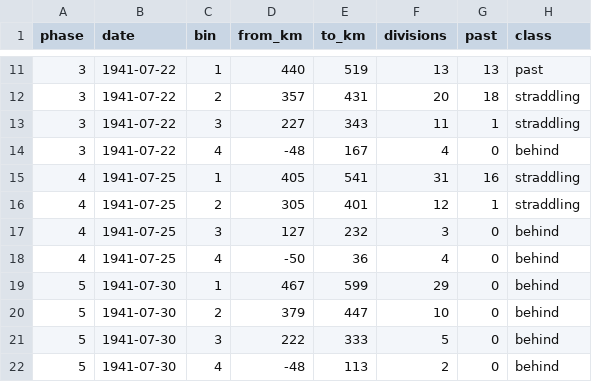
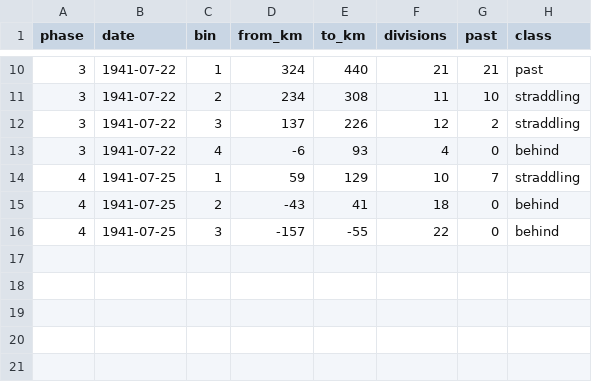
Before and after one commit to gavho/Barbarossa-Analysis, a CSV file: analysis/phase_distributions/jenks_by_phase.csv, drawn as a sheet; only a part is shown, gaps mark what is left out; the diff covers the shown part only.

```diff
--- a/analysis/phase_distributions/jenks_by_phase.csv
+++ b/analysis/phase_distributions/jenks_by_phase.csv
@@ -11,12 +10,7 @@ phase,date,bin,from_km,to_km,divisions,past,class
-3,1941-07-22,1,440,519,13,13,past
-3,1941-07-22,2,357,431,20,18,straddling
-3,1941-07-22,3,227,343,11,1,straddling
-3,1941-07-22,4,-48,167,4,0,behind
-4,1941-07-25,1,405,541,31,16,straddling
-4,1941-07-25,2,305,401,12,1,straddling
-4,1941-07-25,3,127,232,3,0,behind
-4,1941-07-25,4,-50,36,4,0,behind
-5,1941-07-30,1,467,599,29,0,behind
-5,1941-07-30,2,379,447,10,0,behind
-5,1941-07-30,3,222,333,5,0,behind
-5,1941-07-30,4,-48,113,2,0,behind
+3,1941-07-22,1,324,440,21,21,past
+3,1941-07-22,2,234,308,11,10,straddling
+3,1941-07-22,3,137,226,12,2,straddling
+3,1941-07-22,4,-6,93,4,0,behind
+4,1941-07-25,1,59,129,10,7,straddling
+4,1941-07-25,2,-43,41,18,0,behind
+4,1941-07-25,3,-157,-55,22,0,behind
```
Also changed, not shown: 1 removed row and 29 edited cells elsewhere in this file, analysis/phase_clusters/splits.csv, analysis/phase_clusters/transitions.csv, 24 other files.
